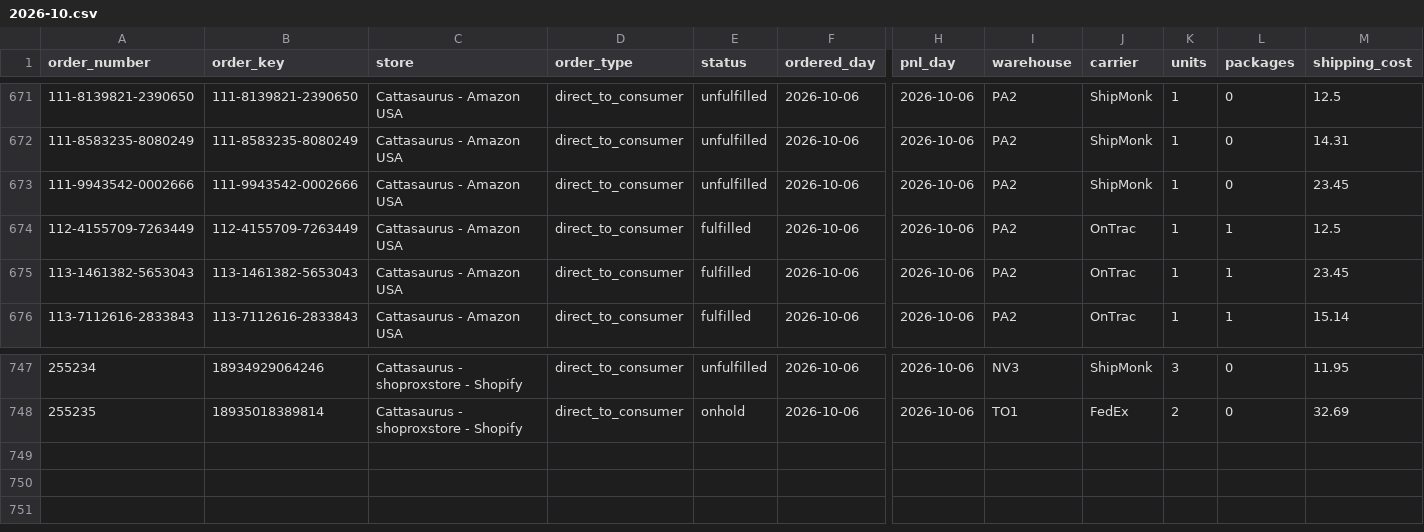
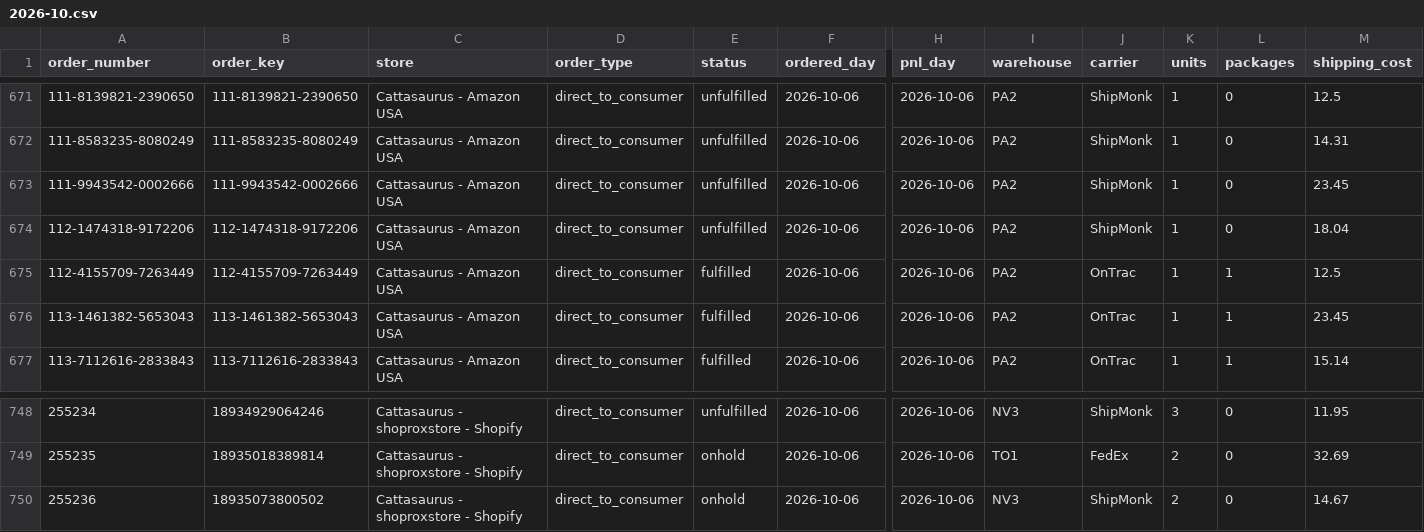
Before and after one commit to taitran-star/ctu-fin-sync-8x2k, a CSV file: data/shipmonk_orders/2026-10.csv, drawn as a sheet; only a part is shown, gaps mark what is left out; rows hold the shown columns only; the diff names each change by its address in the sheet, - before the commit and + after, or states it on an @@ line.

```diff
--- a/data/shipmonk_orders/2026-10.csv
+++ b/data/shipmonk_orders/2026-10.csv
+row 674: 112-1474318-9172206 | 112-1474318-9172206 | Cattasaurus - Amazon USA | direct_to_consumer | unfulfilled | 2026-10-06 | 2026-10-06 | PA2 | ShipMonk | 1 | 0 | 18.04
+row 750: 255236 | 18935073800502 | Cattasaurus - shoproxstore - Shopify | direct_to_consumer | onhold | 2026-10-06 | 2026-10-06 | NV3 | ShipMonk | 2 | 0 | 14.67
```
Also changed, not shown: 1 other file.
